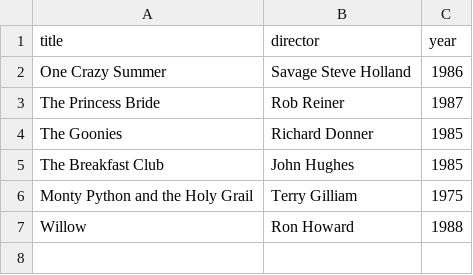
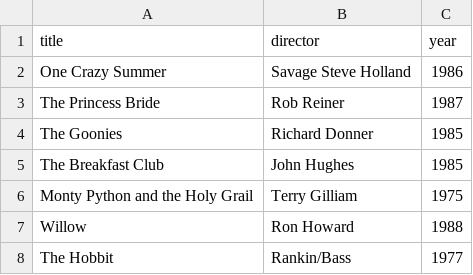
Before and after one commit to TipsyRatMan/webflyx, a CSV file: classics.csv, drawn as a sheet.

Commit message:
J: update classics.csv

```diff
--- a/classics.csv
+++ b/classics.csv
@@ -7 +7,2 @@ Monty Python and the Holy Grail, Terry Gilliam, 1975
 Willow, Ron Howard, 1988
+The Hobbit, Rankin/Bass, 1977
```
